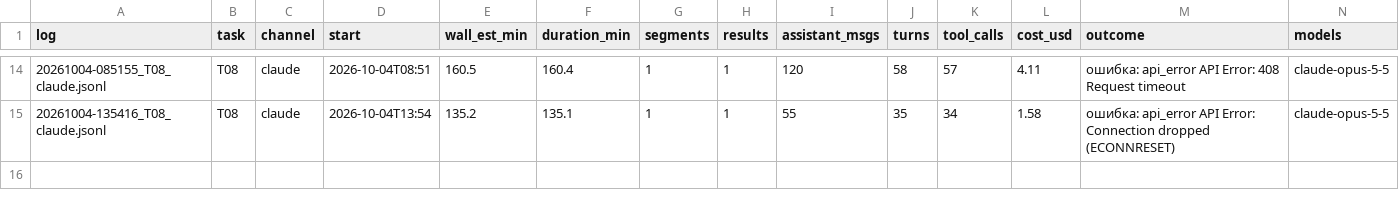
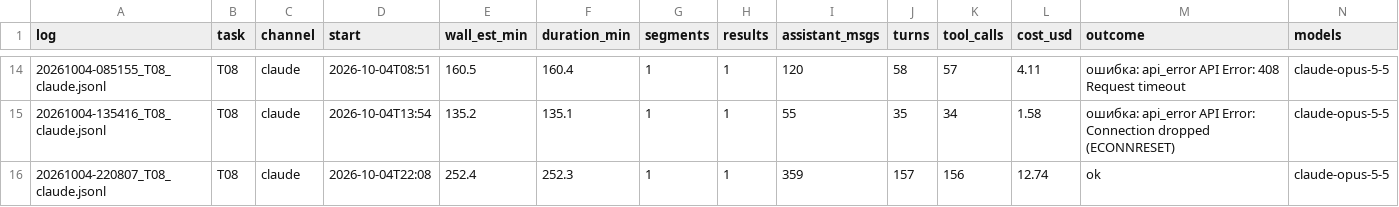
Before and after one commit to AntonYurkovskiy/doc_auto_handling, a CSV file: docs/ocr_tasks/calibration/runs.csv, drawn as a sheet; only a part is shown, gaps mark what is left out; rows hold the shown columns only; the diff names each change by its address in the sheet, - before the commit and + after, or states it on an @@ line.

```diff
--- a/docs/ocr_tasks/calibration/runs.csv
+++ b/docs/ocr_tasks/calibration/runs.csv
+row 16: 20261004-220807_T08_claude.jsonl | T08 | claude | 2026-10-04T22:08 | 252.4 | 252.3 | 1 | 1 | 359 | 157 | 156 | 12.74 | ok | claude-opus-5-5
```
Also changed, not shown: 1 other file.
